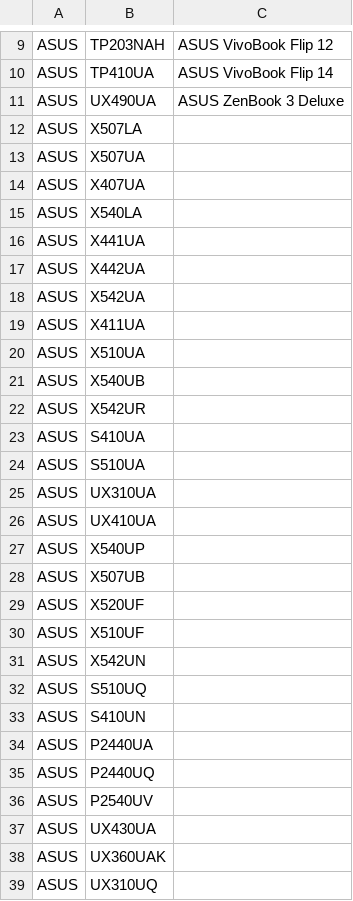
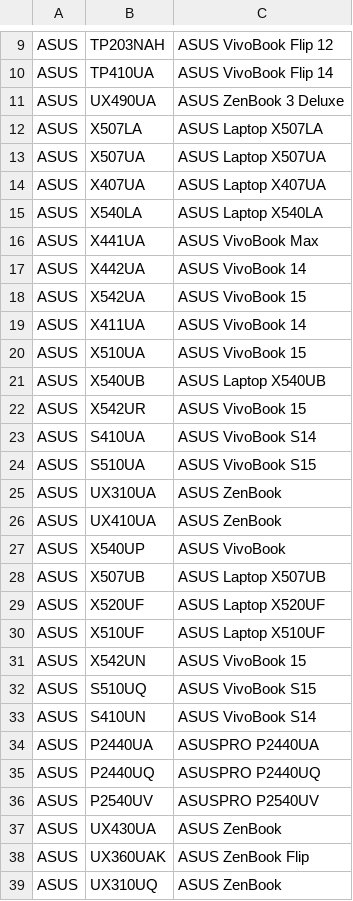
Before and after one commit to sakibsadmanshajib/LARA, a CSV file: ModelDetails.csv, drawn as a sheet; only a part is shown, gaps mark what is left out; the diff covers the shown part only.

```diff
--- a/ModelDetails.csv
+++ b/ModelDetails.csv
@@ -11,29 +11,29 @@ ASUS,TP410UA,ASUS VivoBook Flip 14
 ASUS,UX490UA,ASUS ZenBook 3 Deluxe
-ASUS,X507LA,
-ASUS,X507UA,
-ASUS,X407UA,
-ASUS,X540LA,
-ASUS,X441UA,
-ASUS,X442UA,
-ASUS,X542UA,
-ASUS,X411UA,
-ASUS,X510UA,
-ASUS,X540UB,
-ASUS,X542UR,
-ASUS,S410UA,
-ASUS,S510UA,
-ASUS,UX310UA,
-ASUS,UX410UA,
-ASUS,X540UP,
-ASUS,X507UB,
-ASUS,X520UF,
-ASUS,X510UF,
-ASUS,X542UN,
-ASUS,S510UQ,
-ASUS,S410UN,
-ASUS,P2440UA,
-ASUS,P2440UQ,
-ASUS,P2540UV,
-ASUS,UX430UA,
-ASUS,UX360UAK,
-ASUS,UX310UQ,
+ASUS,X507LA,ASUS Laptop X507LA
+ASUS,X507UA,ASUS Laptop X507UA
+ASUS,X407UA,ASUS Laptop X407UA
+ASUS,X540LA,ASUS Laptop X540LA
+ASUS,X441UA,ASUS VivoBook Max
+ASUS,X442UA,ASUS VivoBook 14
+ASUS,X542UA,ASUS VivoBook 15
+ASUS,X411UA,ASUS VivoBook 14
+ASUS,X510UA,ASUS VivoBook 15
+ASUS,X540UB,ASUS Laptop X540UB
+ASUS,X542UR,ASUS VivoBook 15
+ASUS,S410UA,ASUS VivoBook S14
+ASUS,S510UA,ASUS VivoBook S15
+ASUS,UX310UA,ASUS ZenBook
+ASUS,UX410UA,ASUS ZenBook
+ASUS,X540UP,ASUS VivoBook
+ASUS,X507UB,ASUS Laptop X507UB
+ASUS,X520UF,ASUS Laptop X520UF
+ASUS,X510UF,ASUS Laptop X510UF
+ASUS,X542UN,ASUS VivoBook 15
+ASUS,S510UQ,ASUS VivoBook S15
+ASUS,S410UN,ASUS VivoBook S14
+ASUS,P2440UA,ASUSPRO P2440UA
+ASUS,P2440UQ,ASUSPRO P2440UQ
+ASUS,P2540UV,ASUSPRO P2540UV
+ASUS,UX430UA,ASUS ZenBook
+ASUS,UX360UAK,ASUS ZenBook Flip
+ASUS,UX310UQ,ASUS ZenBook
```
Also changed, not shown: 17 edited cells elsewhere in this file, CPUDetails.csv.
